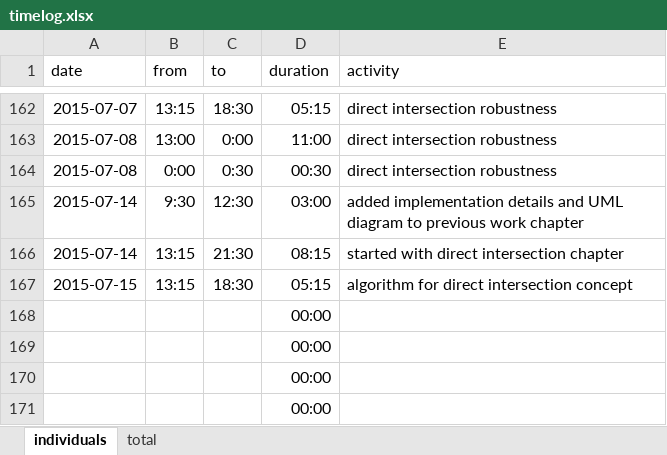
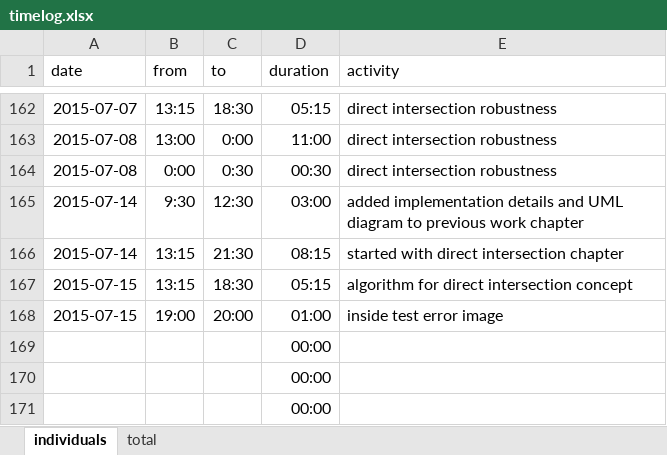
Before and after one commit to bernhardmgruber/master_thesis, an Excel workbook: documents/timelog.xlsx, sheet individuals, drawn as a sheet; only a part is shown, gaps mark what is left out; values as stored, in another font and other column widths than the file's, no borders; removed rows and columns are numbered as before the commit, all else as after; the diff names each change by its address in the sheet, - before the commit and + after, or states it on an @@ line.

Commit message:
timelog

```diff
--- a/documents/timelog.xlsx (sheet individuals)
+++ b/documents/timelog.xlsx (sheet individuals)
-row 168:  |  |  | 00:00
+row 168: 2015-07-15 | 19:00 | 20:00 | 01:00 | inside test error image
```
Also changed, not shown: sheet total.
